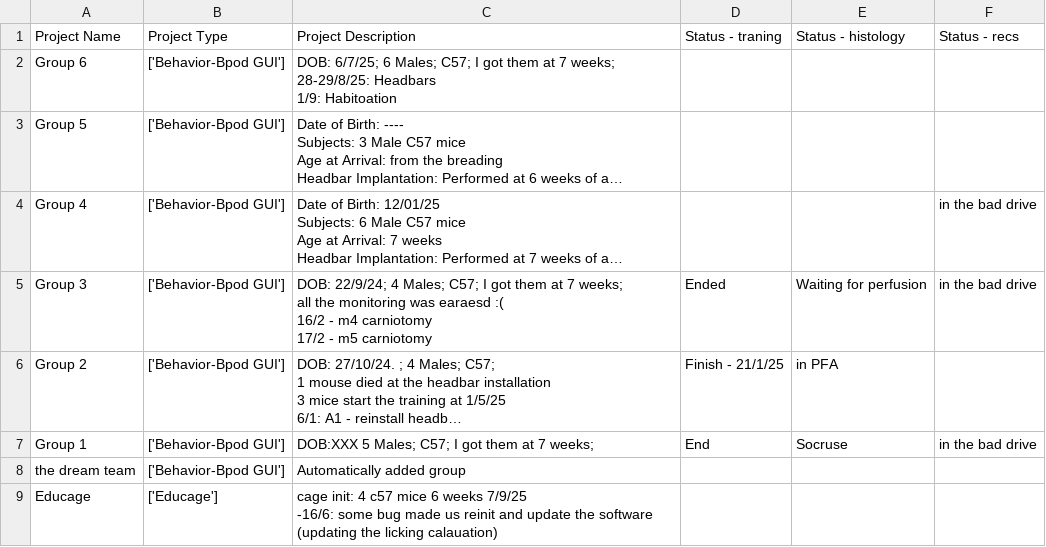
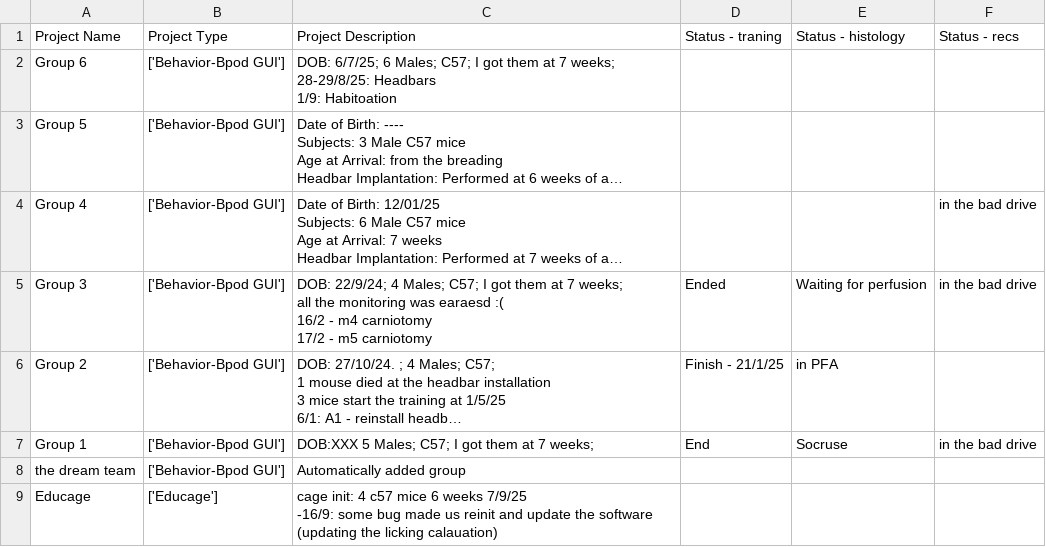
Before and after one commit to AmichaiLaviRudel/Working-Memory, a CSV file: users_data/Amichai/projects_list.csv, drawn as a sheet; long unchanged cells end in ….

```diff
--- a/users_data/Amichai/projects_list.csv
+++ b/users_data/Amichai/projects_list.csv
@@ -54,4 +54,4 @@ Group 1,['Behavior-Bpod GUI'],DOB:XXX 5 Males; C57; I got them at 7 weeks;,End,S
 the dream team,['Behavior-Bpod GUI'],Automatically added group,,,
-Educage,['Educage'],"cage init: 4 c57 mice 6 weeks 7/9/25
-
--16/6: some bug made us reinit and update the software (updating the licking calauation)",,,
+Educage,['Educage'],"cage init: 4 c57 mice 6 weeks 7/9/25
+
+-16/9: some bug made us reinit and update the software (updating the licking calauation)",,,
```
Also changed, not shown: 9 other files.
